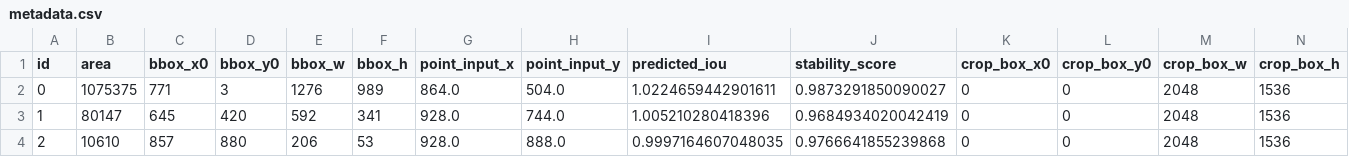
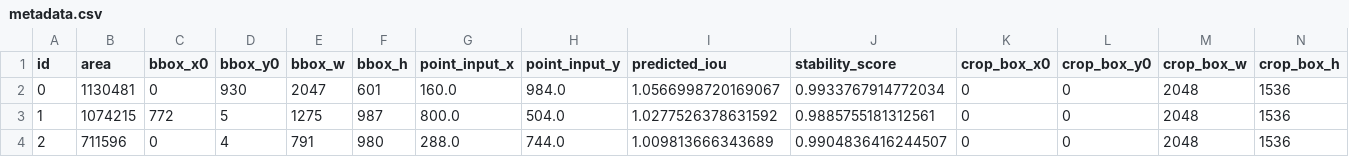
Before and after one commit to ChandimaFernando/erobs, a CSV file: data/mask/1713559146/metadata.csv, drawn as a sheet; only a part is shown; the diff covers the shown part only.

Commit message:
fix: print percentage of Red color in masks

```diff
--- a/data/mask/1713559146/metadata.csv
+++ b/data/mask/1713559146/metadata.csv
@@ -1,4 +1,4 @@
 id,area,bbox_x0,bbox_y0,bbox_w,bbox_h,point_input_x,point_input_y,predicted_iou,stability_score,crop_box_x0,crop_box_y0,crop_box_w,crop_box_h
-0,1075375,771,3,1276,989,864.0,504.0,1.0224659442901611,0.9873291850090027,0,0,2048,1536
-1,80147,645,420,592,341,928.0,744.0,1.005210280418396,0.9684934020042419,0,0,2048,1536
-2,10610,857,880,206,53,928.0,888.0,0.9997164607048035,0.9766641855239868,0,0,2048,1536
+0,1130481,0,930,2047,601,160.0,984.0,1.0566998720169067,0.9933767914772034,0,0,2048,1536
+1,1074215,772,5,1275,987,800.0,504.0,1.0277526378631592,0.9885755181312561,0,0,2048,1536
+2,711596,0,4,791,980,288.0,744.0,1.009813666343689,0.9904836416244507,0,0,2048,1536
```
Also changed, not shown: 129 edited cells elsewhere in this file, 42 other files.
